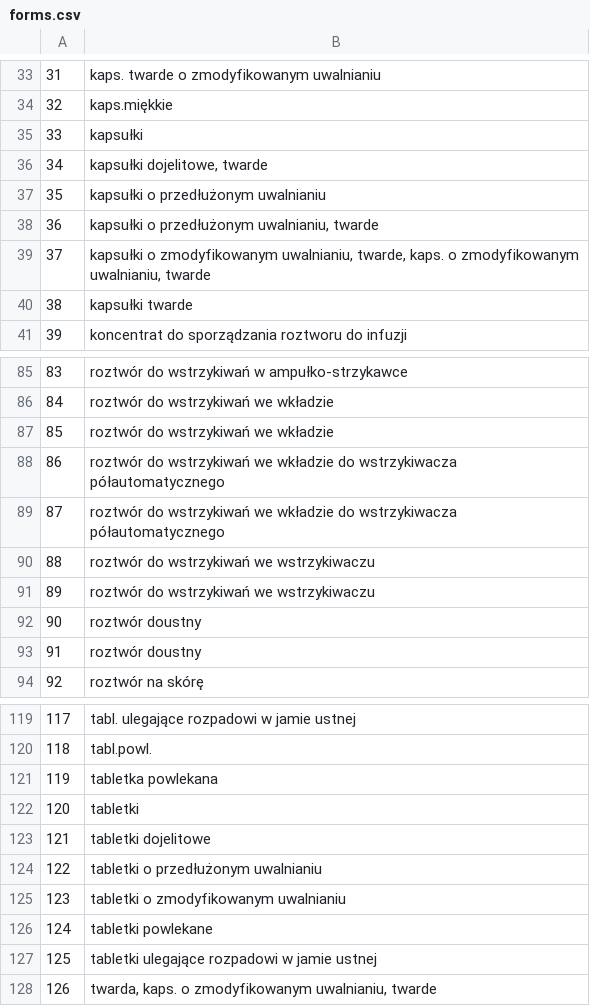
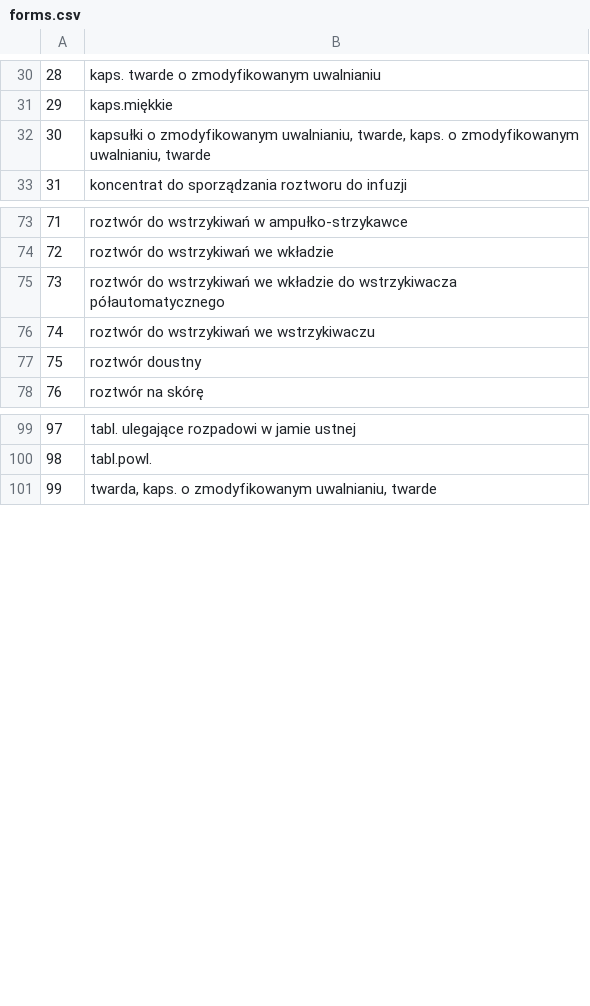
Before and after one commit to Krzaq8/Lekoradar, a CSV file: initializing/forms.csv, drawn as a sheet; only a part is shown, gaps mark what is left out; the diff covers the shown part only; the diff names each change by its address in the sheet, - before the commit and + after, or states it on an @@ line.

```diff
--- a/initializing/forms.csv
+++ b/initializing/forms.csv
@@ column A renumbered from row 6 down @@
-row 35: 33 | kapsułki
-row 36: 34 | kapsułki dojelitowe, twarde
-row 37: 35 | kapsułki o przedłużonym uwalnianiu
-row 38: 36 | kapsułki o przedłużonym uwalnianiu, twarde
-row 40: 38 | kapsułki twarde
-row 87: 85 | roztwór do wstrzykiwań we wkładzie
-row 88: 86 | roztwór do wstrzykiwań we wkładzie do wstrzykiwacza półautomatycznego
-row 91: 89 | roztwór do wstrzykiwań we wstrzykiwaczu
-row 92: 90 | roztwór doustny
-row 121: 119 | tabletka powlekana
-row 122: 120 | tabletki
-row 123: 121 | tabletki dojelitowe
-row 124: 122 | tabletki o przedłużonym uwalnianiu
-row 125: 123 | tabletki o zmodyfikowanym uwalnianiu
-row 126: 124 | tabletki powlekane
-row 127: 125 | tabletki ulegające rozpadowi w jamie ustnej
```
Also changed, not shown: 11 removed rows elsewhere in this file, 3 other files.
